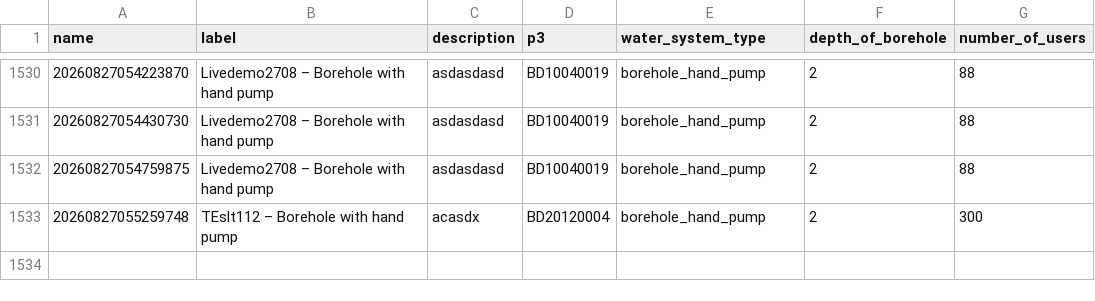
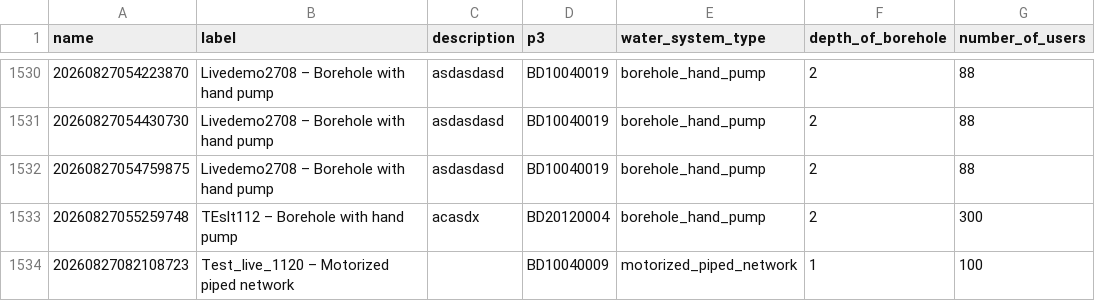
Before and after one commit to osmanburcu/Watercheck, a CSV file: data/systems.csv, drawn as a sheet; only a part is shown, gaps mark what is left out.

Commit message:
Upload CSV from Power Automate

```diff
--- a/data/systems.csv
+++ b/data/systems.csv
@@ -1533 +1533,2 @@
 "20260827055259748","TEslt112 – Borehole with hand pump","acasdx","BD20120004","borehole_hand_pump","2","300"
+"20260827082108723","Test_live_1120 – Motorized piped network","","BD10040009","motorized_piped_network","1","100"
```
